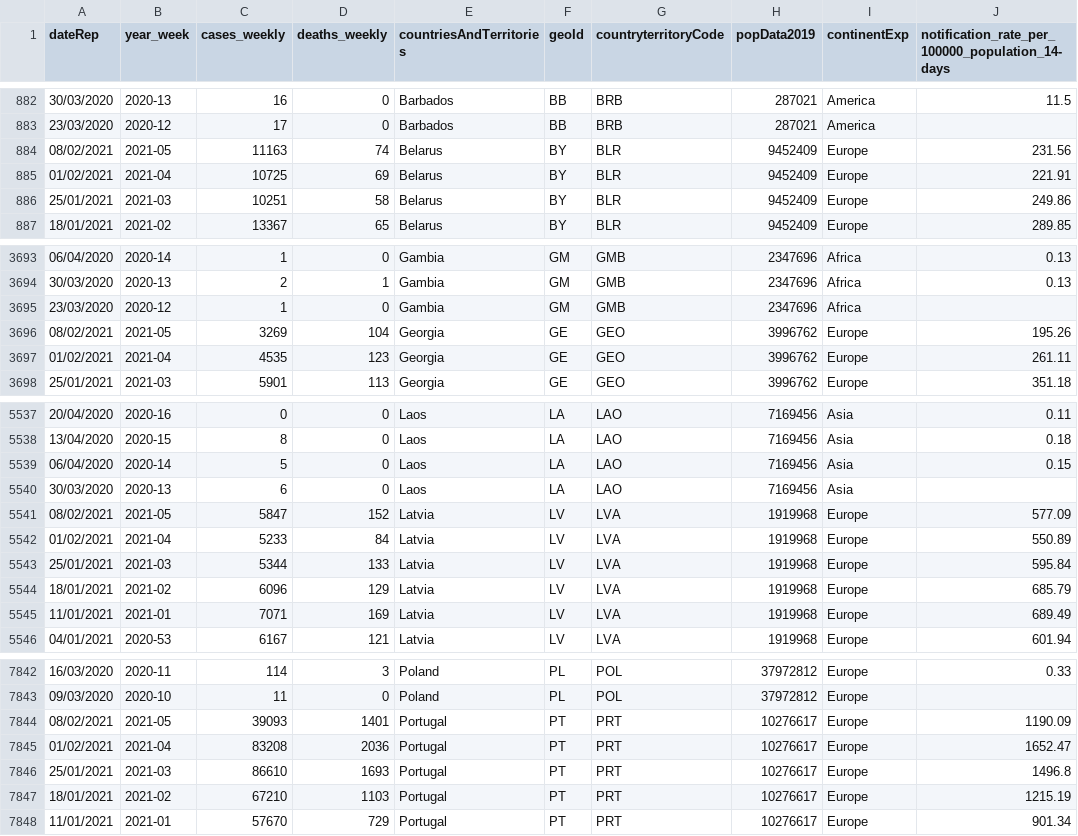
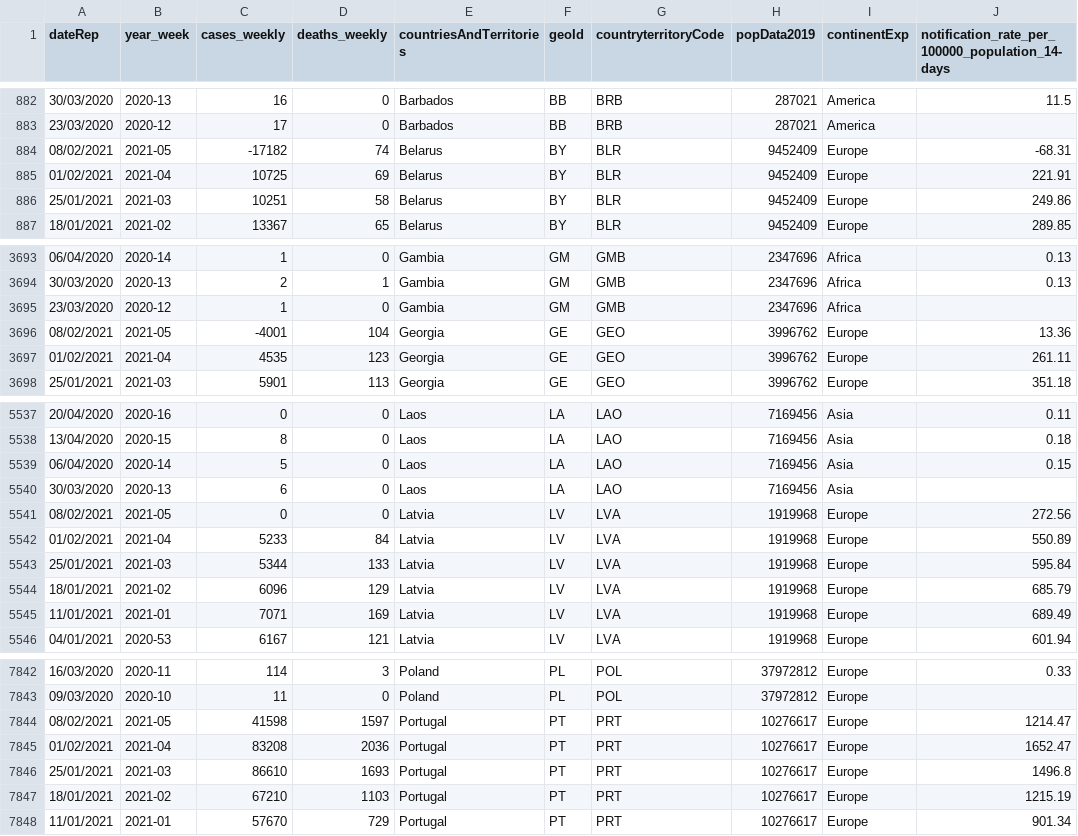
Before and after one commit to adamaltmejd/covid, a CSV file: data/ECDC.csv, drawn as a sheet; only a part is shown, gaps mark what is left out.

```diff
--- a/data/ECDC.csv
+++ b/data/ECDC.csv
@@ -883,3 +883,3 @@ dateRep,year_week,cases_weekly,deaths_weekly,countriesAndTerritories,geoId,count
 23/03/2020,2020-12,17,0,Barbados,BB,BRB,287021,America,
-08/02/2021,2021-05,11163,74,Belarus,BY,BLR,9452409,Europe,231.56
+08/02/2021,2021-05,-17182,74,Belarus,BY,BLR,9452409,Europe,-68.31
 01/02/2021,2021-04,10725,69,Belarus,BY,BLR,9452409,Europe,221.91
@@ -3695,3 +3695,3 @@ dateRep,year_week,cases_weekly,deaths_weekly,countriesAndTerritories,geoId,count
 23/03/2020,2020-12,1,0,Gambia,GM,GMB,2347696,Africa,
-08/02/2021,2021-05,3269,104,Georgia,GE,GEO,3996762,Europe,195.26
+08/02/2021,2021-05,-4001,104,Georgia,GE,GEO,3996762,Europe,13.36
 01/02/2021,2021-04,4535,123,Georgia,GE,GEO,3996762,Europe,261.11
@@ -5540,3 +5540,3 @@ dateRep,year_week,cases_weekly,deaths_weekly,countriesAndTerritories,geoId,count
 30/03/2020,2020-13,6,0,Laos,LA,LAO,7169456,Asia,
-08/02/2021,2021-05,5847,152,Latvia,LV,LVA,1919968,Europe,577.09
+08/02/2021,2021-05,0,0,Latvia,LV,LVA,1919968,Europe,272.56
 01/02/2021,2021-04,5233,84,Latvia,LV,LVA,1919968,Europe,550.89
@@ -7843,3 +7843,3 @@ dateRep,year_week,cases_weekly,deaths_weekly,countriesAndTerritories,geoId,count
 09/03/2020,2020-10,11,0,Poland,PL,POL,37972812,Europe,
-08/02/2021,2021-05,39093,1401,Portugal,PT,PRT,10276617,Europe,1190.09
+08/02/2021,2021-05,41598,1597,Portugal,PT,PRT,10276617,Europe,1214.47
 01/02/2021,2021-04,83208,2036,Portugal,PT,PRT,10276617,Europe,1652.47
```
Also changed, not shown: 8 other files.
